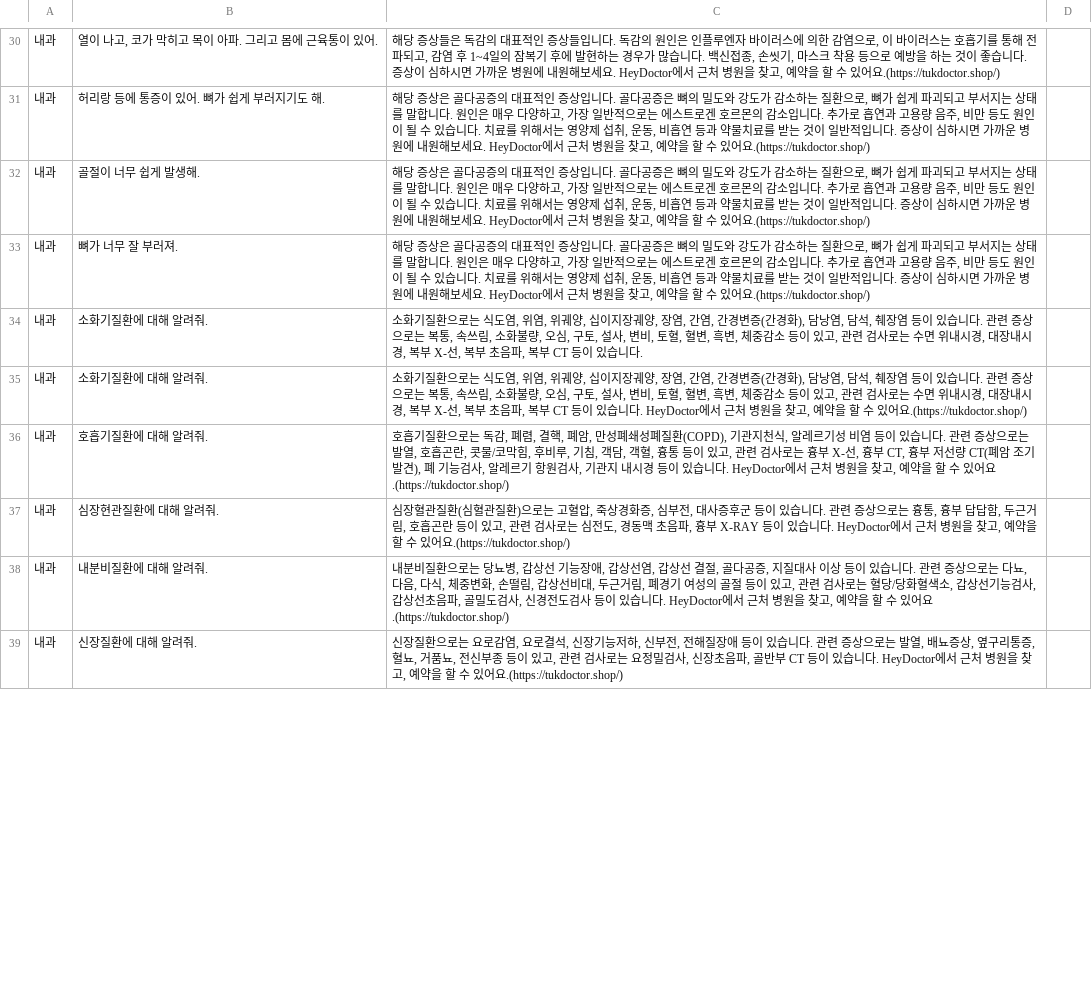
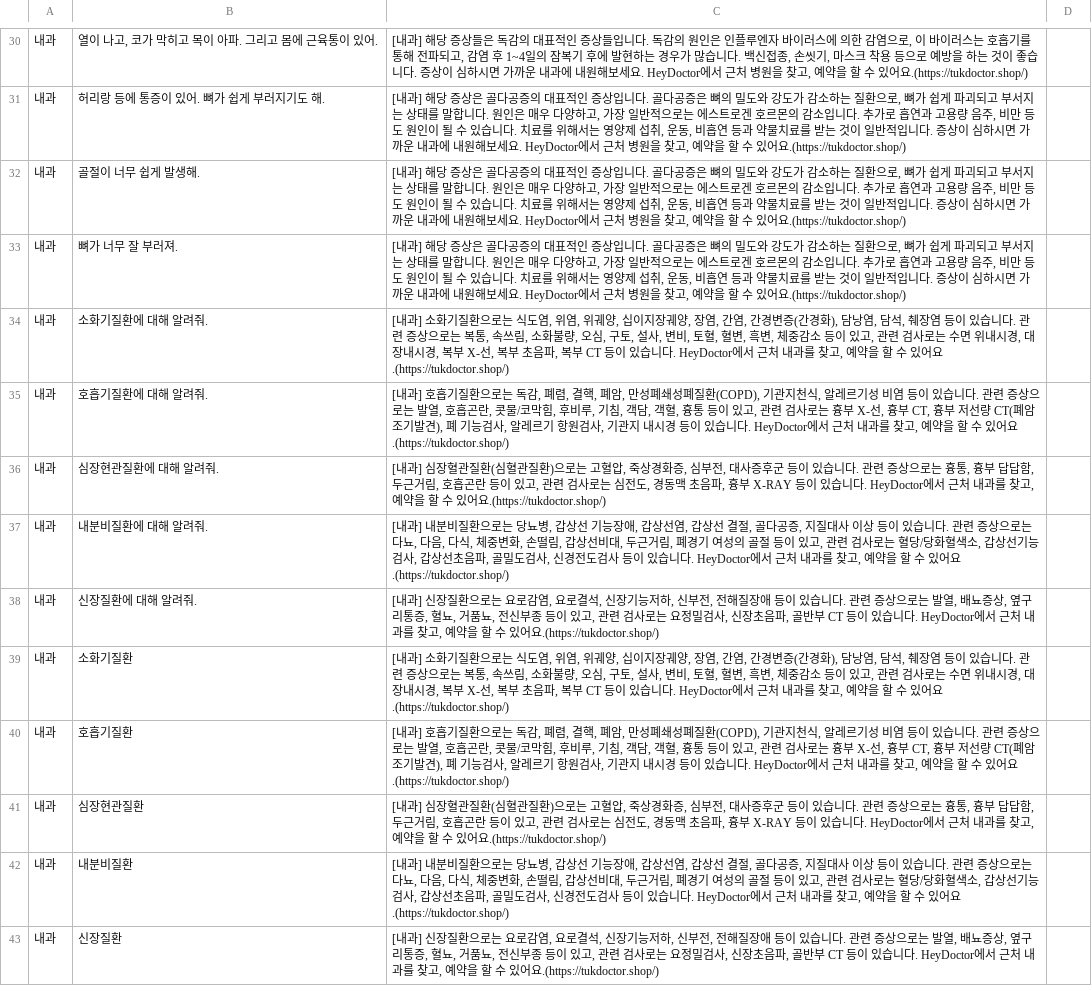
Before and after one commit to KPUHeyDoctor/chatbot, a CSV file: input.csv, drawn as a sheet; only a part is shown, gaps mark what is left out; removed rows and columns are numbered as before the commit, all else as after; the diff covers the shown part only; the diff names each change by its address in the sheet, - before the commit and + after, or states it on an @@ line.

```diff
--- a/input.csv
+++ b/input.csv
-C30: 해당 증상들은 독감의 대표적인 증상들입니다. 독감의 원인은 인플루엔자 바이러스에 의한 감염으로, 이 바이러스는 호흡기를 통해 전파되고, 감염 후 1~4일의 잠복기 후에 발현하는 경우가 많습니다. 백신접종, 손씻기, 마스크 착용 등으로 예방을 하는 것이 좋습니다. 증상이 심하시면 가까운 병원에 내원…
+C30: [내과] 해당 증상들은 독감의 대표적인 증상들입니다. 독감의 원인은 인플루엔자 바이러스에 의한 감염으로, 이 바이러스는 호흡기를 통해 전파되고, 감염 후 1~4일의 잠복기 후에 발현하는 경우가 많습니다. 백신접종, 손씻기, 마스크 착용 등으로 예방을 하는 것이 좋습니다. 증상이 심하시면 가까운 내과에 내원…
-C31:C33: 해당 증상은 골다공증의 대표적인 증상입니다. 골다공증은 뼈의 밀도와 강도가 감소하는 질환으로, 뼈가 쉽게 파괴되고 부서지는 상태를 말합니다. 원인은 매우 다양하고, 가장 일반적으로는 에스트로겐 호르몬의 감소입니다. 추가로 흡연과 고용량 음주, 비만 등도 원인이 될 수 있습니다. 치료를 위해서는 영양제 섭취, 운동, 비흡연 등과 약물치료를 받는 것이 일반적입니다. 증상이 심하시면 가까운 병원에 내원…
+C31:C33: [내과] 해당 증상은 골다공증의 대표적인 증상입니다. 골다공증은 뼈의 밀도와 강도가 감소하는 질환으로, 뼈가 쉽게 파괴되고 부서지는 상태를 말합니다. 원인은 매우 다양하고, 가장 일반적으로는 에스트로겐 호르몬의 감소입니다. 추가로 흡연과 고용량 음주, 비만 등도 원인이 될 수 있습니다. 치료를 위해서는 영양제 섭취, 운동, 비흡연 등과 약물치료를 받는 것이 일반적입니다. 증상이 심하시면 가까운 내과에 내원…
-C34: 소화기질환으로는 식도염, 위염, 위궤양, 십이지장궤양, 장염, 간염, 간경변증(간경화), 담낭염, 담석, 췌장염 등이 있습니다. 관련 증상으로는 복통, 속쓰림, 소화불량, 오심, 구토, 설사, 변비, 토혈, 혈변, 흑변, 체중감소 등이 있고, 관련 검사로는 수면 위내시경, 대장내시경, 복부 X-선, 복부 초음파, 복부 CT 등이 있습니다.
+C34: [내과] 소화기질환으로는 식도염, 위염, 위궤양, 십이지장궤양, 장염, 간염, 간경변증(간경화), 담낭염, 담석, 췌장염 등이 있습니다. 관련 증상으로는 복통, 속쓰림, 소화불량, 오심, 구토, 설사, 변비, 토혈, 혈변, 흑변, 체중감소 등이 있고, 관련 검사로는 수면 위내시경, 대장내시경, 복부 X-선, 복부 초음파, 복부 CT 등이 있습니다. HeyDoctor에서 근처 내과를 찾고, 예약을 할 수 있어요.(https://tukdoctor.shop/)
-row 35: 내과 | 소화기질환에 대해 알려줘. | 소화기질환으로는 식도염, 위염, 위궤양, 십이지장궤양, 장염, 간염, 간경변증(간경화), 담낭염, 담석, 췌장염 등이 있습니다. 관련 증상으로는 복통, 속쓰림, 소화불량, 오심, 구토, 설사, 변비, 토혈, 혈변, 흑변, 체중감소 등이 있고, 관련 검사로는 수면 위내시경, 대장내시경, 복부 X-선, 복부 초음파, 복부 CT 등이 있습니다. HeyDoctor에서 근처 병원을 찾고, 예약을 할 수 있어요.(https://tukdoctor.shop/)
-C35: 호흡기질환으로는 독감, 폐렴, 결핵, 폐암, 만성폐쇄성폐질환(COPD), 기관지천식, 알레르기성 비염 등이 있습니다. 관련 증상으로는 발열, 호흡곤란, 콧물/코막힘, 후비루, 기침, 객담, 객혈, 흉통 등이 있고, 관련 검사로는 흉부 X-선, 흉부 CT, 흉부 저선량 CT(폐암 조기발견), 폐 기능검사, 알레르기 항원검사, 기관지 내시경 등이 있습니다. HeyDoctor에서 근처 병원을 찾고,…
+C35: [내과] 호흡기질환으로는 독감, 폐렴, 결핵, 폐암, 만성폐쇄성폐질환(COPD), 기관지천식, 알레르기성 비염 등이 있습니다. 관련 증상으로는 발열, 호흡곤란, 콧물/코막힘, 후비루, 기침, 객담, 객혈, 흉통 등이 있고, 관련 검사로는 흉부 X-선, 흉부 CT, 흉부 저선량 CT(폐암 조기발견), 폐 기능검사, 알레르기 항원검사, 기관지 내시경 등이 있습니다. HeyDoctor에서 근처 내과를 찾고,…
-C36: 심장혈관질환(심혈관질환)으로는 고혈압, 죽상경화증, 심부전, 대사증후군 등이 있습니다. 관련 증상으로는 흉통, 흉부 답답함, 두근거림, 호흡곤란 등이 있고, 관련 검사로는 심전도, 경동맥 초음파, 흉부 X-RAY 등이 있습니다. HeyDoctor에서 근처 병원을 찾고,…
+C36: [내과] 심장혈관질환(심혈관질환)으로는 고혈압, 죽상경화증, 심부전, 대사증후군 등이 있습니다. 관련 증상으로는 흉통, 흉부 답답함, 두근거림, 호흡곤란 등이 있고, 관련 검사로는 심전도, 경동맥 초음파, 흉부 X-RAY 등이 있습니다. HeyDoctor에서 근처 내과를 찾고,…
-C37: 내분비질환으로는 당뇨병, 갑상선 기능장애, 갑상선염, 갑상선 결절, 골다공증, 지질대사 이상 등이 있습니다. 관련 증상으로는 다뇨, 다음, 다식, 체중변화, 손떨림, 갑상선비대, 두근거림, 폐경기 여성의 골절 등이 있고, 관련 검사로는 혈당/당화혈색소, 갑상선기능검사, 갑상선초음파, 골밀도검사, 신경전도검사 등이 있습니다. HeyDoctor에서 근처 병원을 찾고,…
+C37: [내과] 내분비질환으로는 당뇨병, 갑상선 기능장애, 갑상선염, 갑상선 결절, 골다공증, 지질대사 이상 등이 있습니다. 관련 증상으로는 다뇨, 다음, 다식, 체중변화, 손떨림, 갑상선비대, 두근거림, 폐경기 여성의 골절 등이 있고, 관련 검사로는 혈당/당화혈색소, 갑상선기능검사, 갑상선초음파, 골밀도검사, 신경전도검사 등이 있습니다. HeyDoctor에서 근처 내과를 찾고,…
-C38: 신장질환으로는 요로감염, 요로결석, 신장기능저하, 신부전, 전해질장애 등이 있습니다. 관련 증상으로는 발열, 배뇨증상, 옆구리통증, 혈뇨, 거품뇨, 전신부종 등이 있고, 관련 검사로는 요정밀검사, 신장초음파, 골반부 CT 등이 있습니다. HeyDoctor에서 근처 병원을 찾고,…
+C38: [내과] 신장질환으로는 요로감염, 요로결석, 신장기능저하, 신부전, 전해질장애 등이 있습니다. 관련 증상으로는 발열, 배뇨증상, 옆구리통증, 혈뇨, 거품뇨, 전신부종 등이 있고, 관련 검사로는 요정밀검사, 신장초음파, 골반부 CT 등이 있습니다. HeyDoctor에서 근처 내과를 찾고,…
+row 39: 내과 | 소화기질환 | [내과] 소화기질환으로는 식도염, 위염, 위궤양, 십이지장궤양, 장염, 간염, 간경변증(간경화), 담낭염, 담석, 췌장염 등이 있습니다. 관련 증상으로는 복통, 속쓰림, 소화불량, 오심, 구토, 설사, 변비, 토혈, 혈변, 흑변, 체중감소 등이 있고, 관련 검사로는 수면 위내시경, 대장내시경, 복부 X-선, 복부 초음파, 복부 CT 등이 있습니다. HeyDoctor에서 근처 내과를 찾고, 예약을 할 수 있어요.(https://tukdoctor.shop/)
+row 40: 내과 | 호흡기질환 | [내과] 호흡기질환으로는 독감, 폐렴, 결핵, 폐암, 만성폐쇄성폐질환(COPD), 기관지천식, 알레르기성 비염 등이 있습니다. 관련 증상으로는 발열, 호흡곤란, 콧물/코막힘, 후비루, 기침, 객담, 객혈, 흉통 등이 있고, 관련 검사로는 흉부 X-선, 흉부 CT, 흉부 저선량 CT(폐암 조기발견), 폐 기능검사, 알레르기 항원검사, 기관지 내시경 등이 있습니다. HeyDoctor에서 근처 내과를 찾고, 예약을 할 수 있어요.(https://tukdoctor.shop/)
+row 41: 내과 | 심장현관질환 | [내과] 심장혈관질환(심혈관질환)으로는 고혈압, 죽상경화증, 심부전, 대사증후군 등이 있습니다. 관련 증상으로는 흉통, 흉부 답답함, 두근거림, 호흡곤란 등이 있고, 관련 검사로는 심전도, 경동맥 초음파, 흉부 X-RAY 등이 있습니다. HeyDoctor에서 근처 내과를 찾고, 예약을 할 수 있어요.(https://tukdoctor.shop/)
+row 42: 내과 | 내분비질환 | [내과] 내분비질환으로는 당뇨병, 갑상선 기능장애, 갑상선염, 갑상선 결절, 골다공증, 지질대사 이상 등이 있습니다. 관련 증상으로는 다뇨, 다음, 다식, 체중변화, 손떨림, 갑상선비대, 두근거림, 폐경기 여성의 골절 등이 있고, 관련 검사로는 혈당/당화혈색소, 갑상선기능검사, 갑상선초음파, 골밀도검사, 신경전도검사 등이 있습니다. HeyDoctor에서 근처 내과를 찾고, 예약을 할 수 있어요.(https://tukdoctor.shop/)
+row 43: 내과 | 신장질환 | [내과] 신장질환으로는 요로감염, 요로결석, 신장기능저하, 신부전, 전해질장애 등이 있습니다. 관련 증상으로는 발열, 배뇨증상, 옆구리통증, 혈뇨, 거품뇨, 전신부종 등이 있고, 관련 검사로는 요정밀검사, 신장초음파, 골반부 CT 등이 있습니다. HeyDoctor에서 근처 내과를 찾고, 예약을 할 수 있어요.(https://tukdoctor.shop/)
```
Also changed, not shown: 103 edited cells elsewhere in this file, 2 other files.
